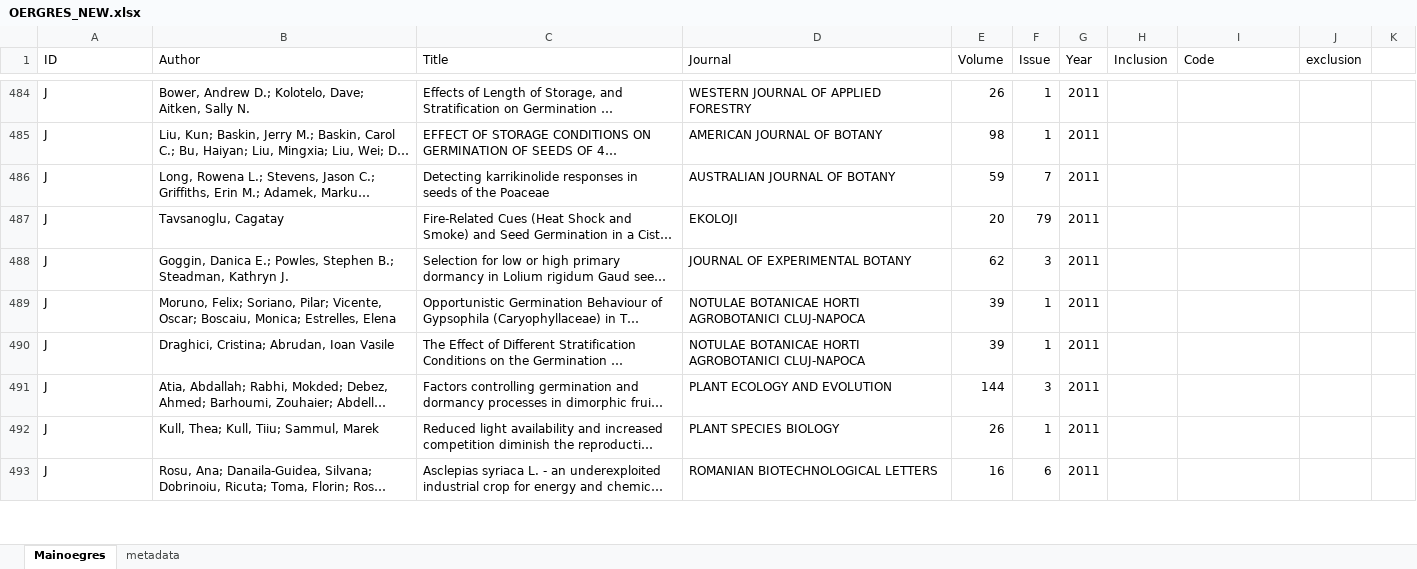
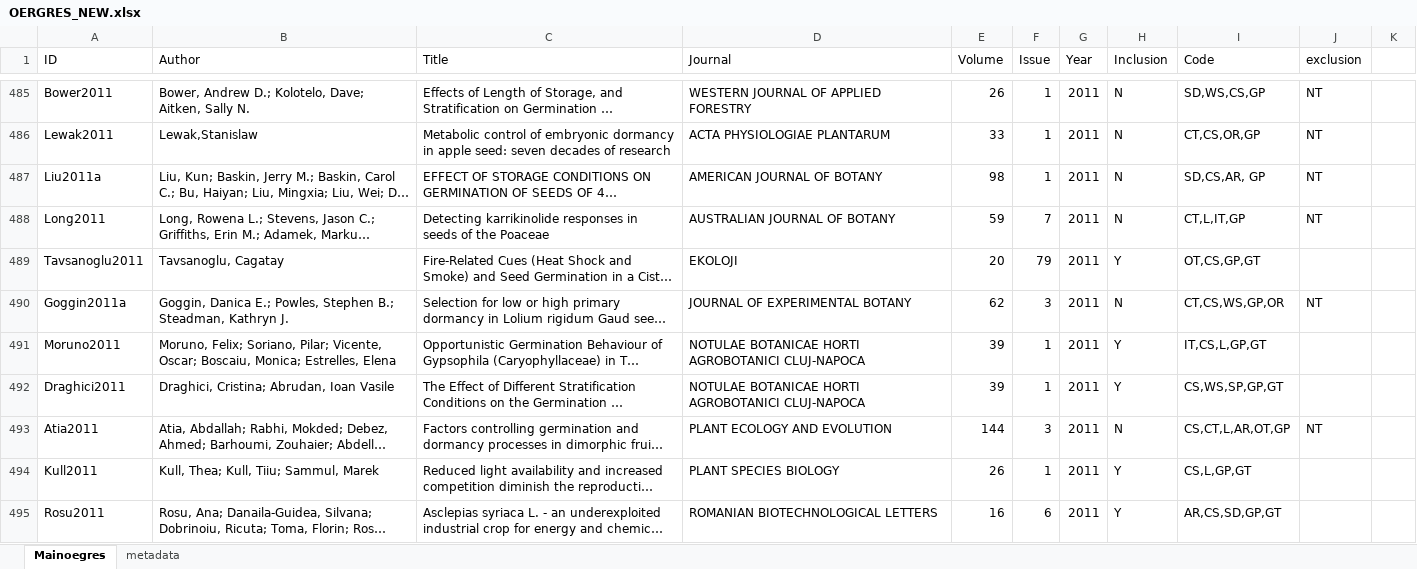
Before and after one commit to dbuona/oegres, an Excel workbook: OERGRES_NEW.xlsx, sheet Mainoegres, drawn as a sheet; only a part is shown, gaps mark what is left out; long unchanged cells end in …; values as stored, in another font and other column widths than the file's, no borders; addresses are those after the commit; the diff covers the shown part only; the diff names each change by its address in the sheet, - before the commit and + after, or states it on an @@ line.

```diff
--- a/OERGRES_NEW.xlsx (sheet Mainoegres)
+++ b/OERGRES_NEW.xlsx (sheet Mainoegres)
-A485 (ID): J
+A485 (ID): Bower2011
-H485 (Inclusion): (empty)
+H485 (Inclusion): N
-I485 (Code): (empty)
+I485 (Code): SD,WS,CS,GP
-J485 (exclusion): (empty)
+J485 (exclusion): NT
+row 486: Lewak2011 | Lewak,Stanislaw | Metabolic control of embryonic dormancy in apple seed: seven decades of research | ACTA PHYSIOLOGIAE PLANTARUM | 33 | 1 | 2011 | N | CT,CS,OR,GP | NT
-A487 (ID): J
+A487 (ID): Liu2011a
-H487:H488 (Inclusion): (empty)
+H487:H488 (Inclusion): N
-I487 (Code): (empty)
+I487 (Code): SD,CS,AR, GP
-J487:J488 (exclusion): (empty)
+J487:J488 (exclusion): NT
-A488 (ID): J
+A488 (ID): Long2011
-I488 (Code): (empty)
+I488 (Code): CT,L,IT,GP
-A489 (ID): J
+A489 (ID): Tavsanoglu2011
-H489 (Inclusion): (empty)
+H489 (Inclusion): Y
-I489 (Code): (empty)
+I489 (Code): OT,CS,GP,GT
-A490 (ID): J
+A490 (ID): Goggin2011a
-H490 (Inclusion): (empty)
+H490 (Inclusion): N
-I490 (Code): (empty)
+I490 (Code): CT,CS,WS,GP,OR
-J490 (exclusion): (empty)
+J490 (exclusion): NT
-A491 (ID): J
+A491 (ID): Moruno2011
-H491:H492 (Inclusion): (empty)
+H491:H492 (Inclusion): Y
-I491 (Code): (empty)
+I491 (Code): IT,CS,L,GP,GT
-A492 (ID): J
+A492 (ID): Draghici2011
-I492 (Code): (empty)
+I492 (Code): CS,WS,SP,GP,GT
-A493 (ID): J
+A493 (ID): Atia2011
-H493 (Inclusion): (empty)
+H493 (Inclusion): N
-I493 (Code): (empty)
+I493 (Code): CS,CT,L,AR,OT,GP
-J493 (exclusion): (empty)
+J493 (exclusion): NT
-A494 (ID): J
+A494 (ID): Kull2011
-H494:H495 (Inclusion): (empty)
+H494:H495 (Inclusion): Y
-I494 (Code): (empty)
+I494 (Code): CS,L,GP,GT
-A495 (ID): J
+A495 (ID): Rosu2011
-I495 (Code): (empty)
+I495 (Code): AR,CS,SD,GP,GT
```
Also changed, not shown: 1 added row and 122 edited cells elsewhere in this sheet, 21 other files.
